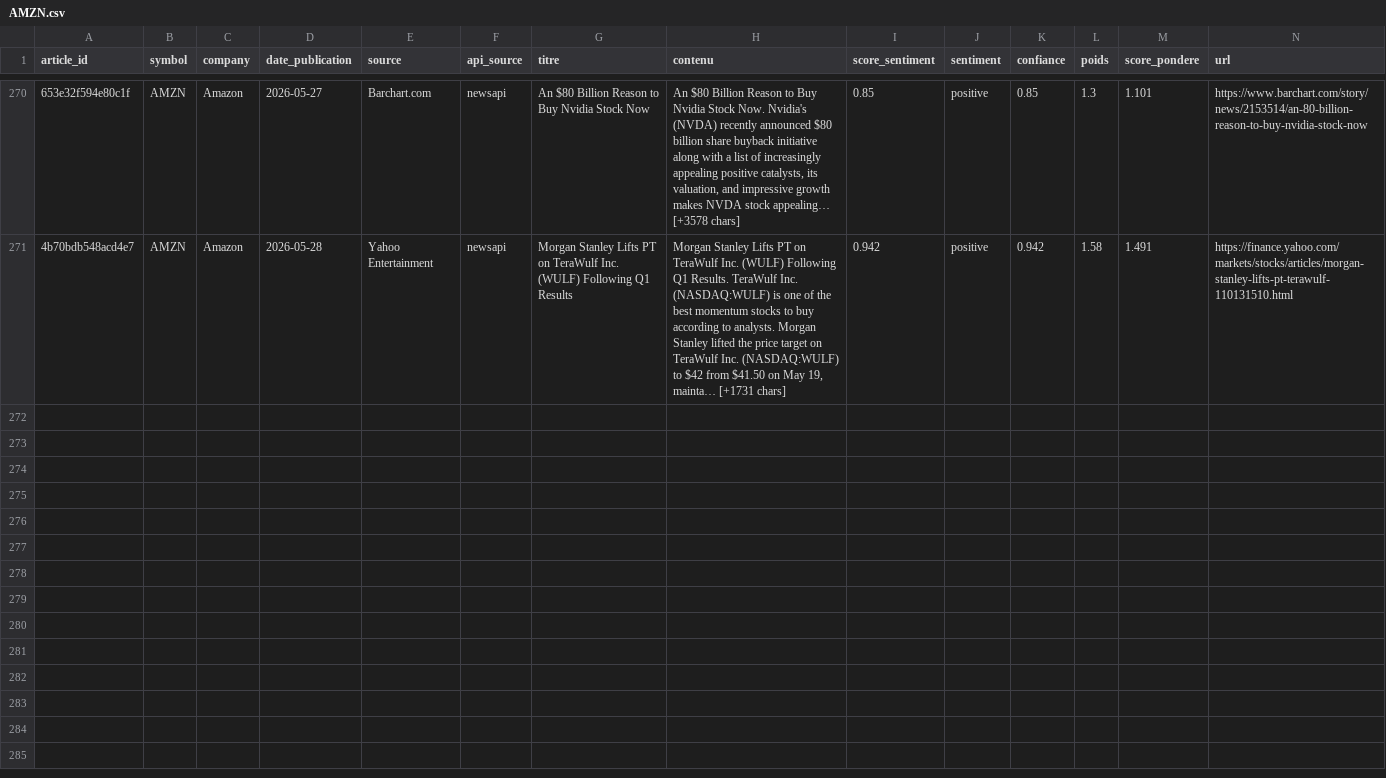
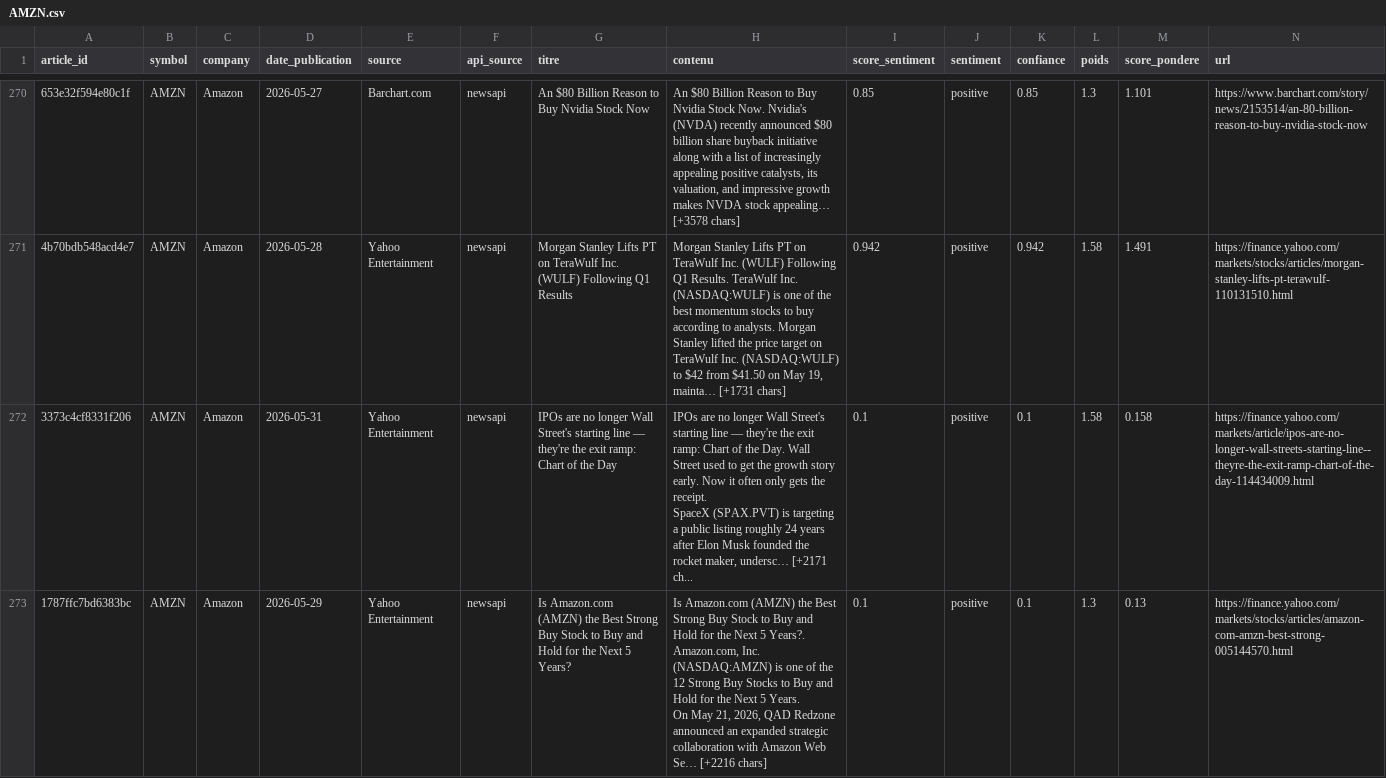
Before and after one commit to adam-hassen/stock-auto-update, a CSV file: data/articles_sentiment/AMZN.csv, drawn as a sheet; only a part is shown, gaps mark what is left out; rows hold the shown columns only; ↵ is a line break in a cell; the diff covers the shown part only; the diff names each change by its address in the sheet, - before the commit and + after, or states it on an @@ line.

```diff
--- a/data/articles_sentiment/AMZN.csv
+++ b/data/articles_sentiment/AMZN.csv
+row 272: 3373c4cf8331f206 | AMZN | Amazon | 2026-05-31 | Yahoo Entertainment | newsapi | IPOs are no longer Wall Street's starting line — they're the exit ramp: Chart of the Day | IPOs are no longer Wall Street's starting line — they're the exit ramp: Chart of the Day. Wall Street used to get the growth story early. Now it often only gets the receipt. ↵ SpaceX (SPAX.PVT) is targeting a public listing roughly 24 years after Elon Musk founded the rocket maker, undersc… [+2171 ch... | 0.1 | positive | 0.1 | 1.58 | 0.158 | https://finance.yahoo.com/markets/article/ipos-are-no-longer-wall-streets-starting-line--theyre-the-exit-ramp-chart-of-the-day-114434009.html
+row 273: 1787ffc7bd6383bc | AMZN | Amazon | 2026-05-29 | Yahoo Entertainment | newsapi | Is Amazon.com (AMZN) the Best Strong Buy Stock to Buy and Hold for the Next 5 Years? | Is Amazon.com (AMZN) the Best Strong Buy Stock to Buy and Hold for the Next 5 Years?. Amazon.com, Inc. (NASDAQ:AMZN) is one of the ↵ 12 Strong Buy Stocks to Buy and Hold for the Next 5 Years. ↵ On May 21, 2026, QAD Redzone announced an expanded strategic collaboration with Amazon Web Se… [+2216 chars] | 0.1 | positive | 0.1 | 1.3 | 0.13 | https://finance.yahoo.com/markets/stocks/articles/amazon-com-amzn-best-strong-005144570.html
```
Also changed, not shown: 6 added rows elsewhere in this file, data/articles_sentiment/AAPL.csv, data/articles_sentiment/GOOGL.csv, 14 other files.
